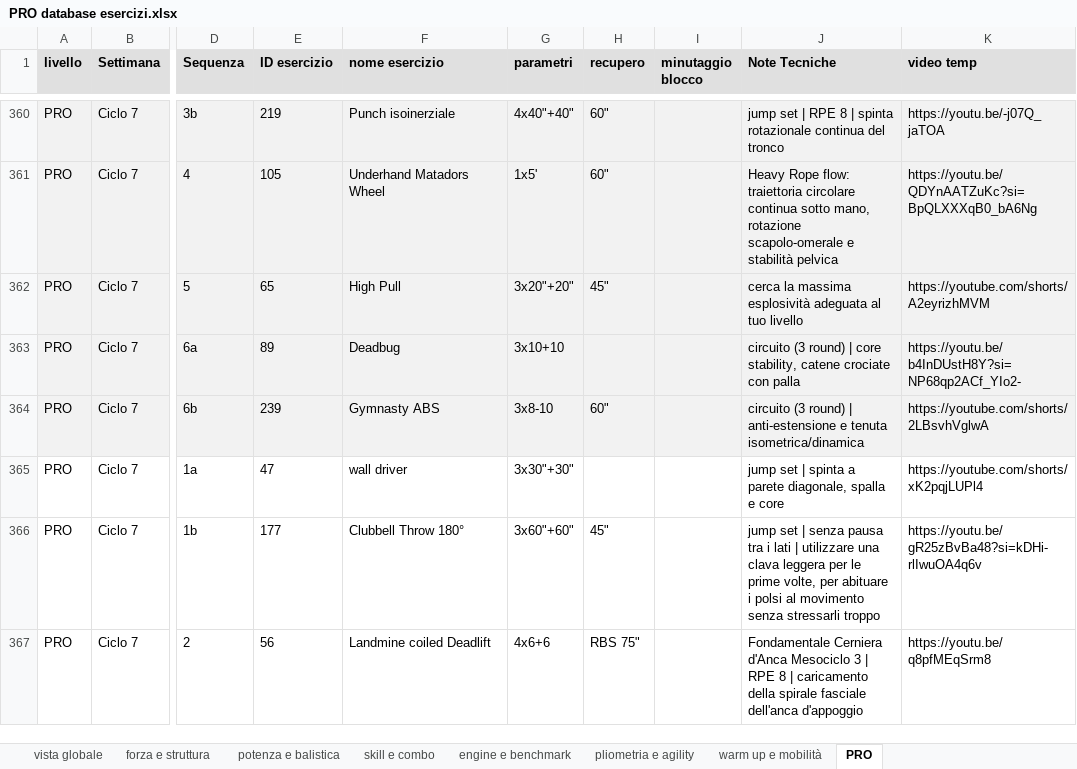
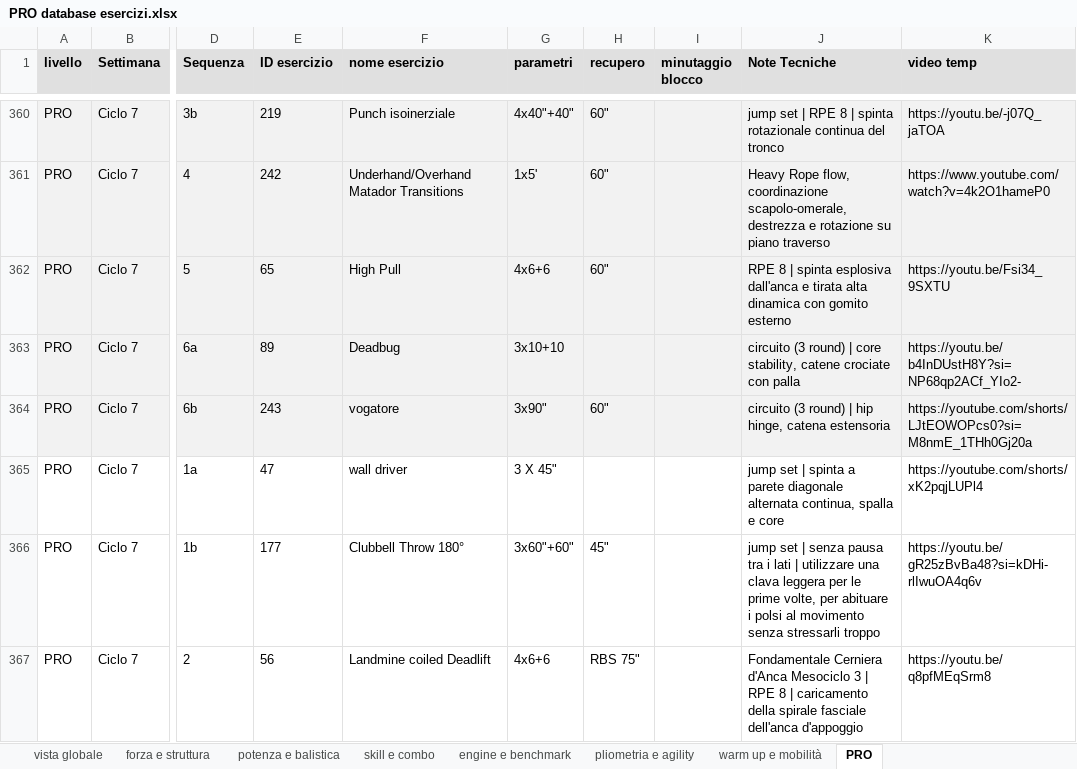
Before and after one commit to firenzepersonaltrainer-droid/Area46_App, an Excel workbook: PRO database esercizi.xlsx, sheet PRO, drawn as a sheet; only a part is shown, gaps mark what is left out; values as stored, in another font and other column widths than the file's, no borders; the diff covers the shown part only; the diff names each change by its address in the sheet, - before the commit and + after, or states it on an @@ line.

Commit message:
fix(methodology): correzioni vincolanti coach Ciclo 7 e Ciclo 3, inversione Split Jump/Aerial Jerk, disaccoppiamento video Gymnasty ABS e regole didattiche permanenti

```diff
--- a/PRO database esercizi.xlsx (sheet PRO)
+++ b/PRO database esercizi.xlsx (sheet PRO)
-E361 (ID esercizio): 105
+E361 (ID esercizio): 242
-F361 (nome esercizio): Underhand Matadors Wheel
+F361 (nome esercizio): Underhand/Overhand Matador Transitions
-J361 (Note Tecniche): Heavy Rope flow: traiettoria circolare continua sotto mano, rotazione scapolo-omerale e stabilità pelvica
+J361 (Note Tecniche): Heavy Rope flow, coordinazione scapolo-omerale, destrezza e rotazione su piano traverso
-K361 (video temp): https://youtu.be/QDYnAATZuKc?si=BpQLXXXqB0_bA6Ng
+K361 (video temp): https://www.youtube.com/watch?v=4k2O1hameP0
-G362 (parametri): 3x20"+20"
+G362 (parametri): 4x6+6
-H362 (recupero): 45"
+H362 (recupero): 60"
-J362 (Note Tecniche): cerca la massima esplosività adeguata al tuo livello
+J362 (Note Tecniche): RPE 8 | spinta esplosiva dall'anca e tirata alta dinamica con gomito esterno
-K362 (video temp): https://youtube.com/shorts/A2eyrizhMVM
+K362 (video temp): https://youtu.be/Fsi34_9SXTU
-E364 (ID esercizio): 239
+E364 (ID esercizio): 243
-F364 (nome esercizio): Gymnasty ABS
+F364 (nome esercizio): vogatore
-G364 (parametri): 3x8-10
+G364 (parametri): 3x90"
-J364 (Note Tecniche): …round) | anti-estensione e tenuta isometrica/dinamica
+J364 (Note Tecniche): …round) | hip hinge, catena estensoria
-K364 (video temp): https://youtube.com/shorts/2LBsvhVglwA
+K364 (video temp): https://youtube.com/shorts/LJtEOWOPcs0?si=M8nmE_1THh0Gj20a
-G365 (parametri): 3x30"+30"
+G365 (parametri): 3 X 45"
-J365 (Note Tecniche): …a parete diagonale, spalla e…
+J365 (Note Tecniche): …a parete diagonale alternata continua, spalla e…
```
Also changed, not shown: 89 edited cells elsewhere in this sheet, database esercizi Lab.xlsx, 8 other files.
